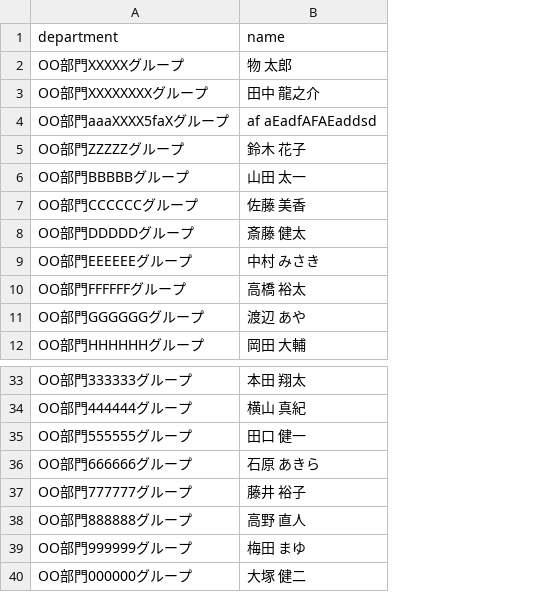
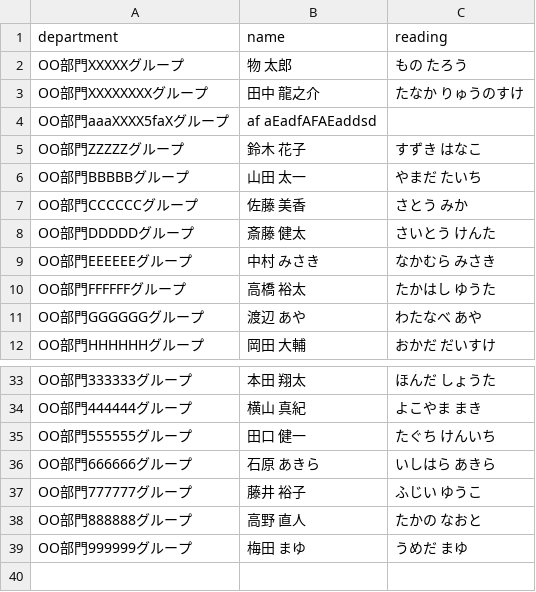
Before and after one commit to MaSuCcHI/lottery, a CSV file: sample/users.csv, drawn as a sheet; only a part is shown, gaps mark what is left out; removed rows and columns are numbered as before the commit, all else as after; the diff names each change by its address in the sheet, - before the commit and + after, or states it on an @@ line.

```diff
--- a/sample/users.csv
+++ b/sample/users.csv
+column C (reading), rows 2-12: もの たろう | たなか りゅうのすけ |  | すずき はなこ | やまだ たいち | さとう みか | さいとう けんた | なかむら みさき | たかはし ゆうた | わたなべ あや | おかだ だいすけ; rows 33-39: ほんだ しょうた | よこやま まき | たぐち けんいち | いしはら あきら | ふじい ゆうこ | たかの なおと | うめだ まゆ
-row 40: OO部門000000グループ | 大塚 健二
```
Also changed, not shown: 22 other files.
